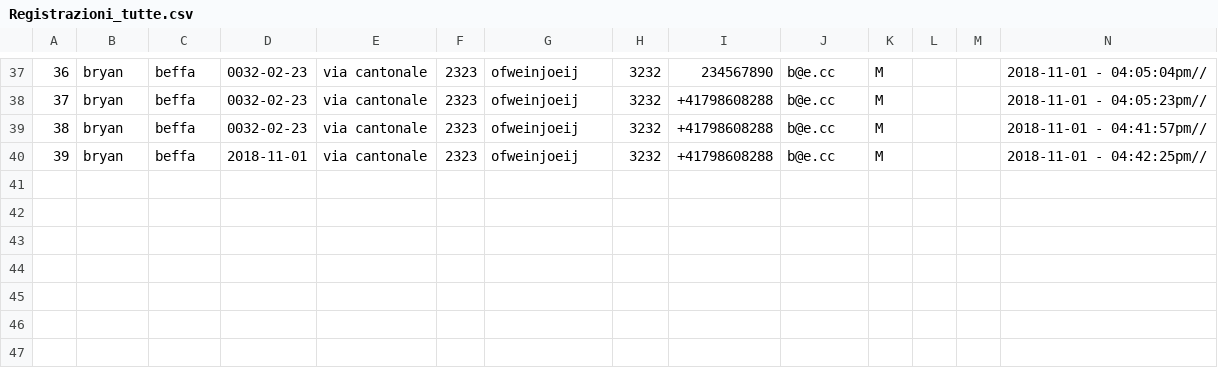
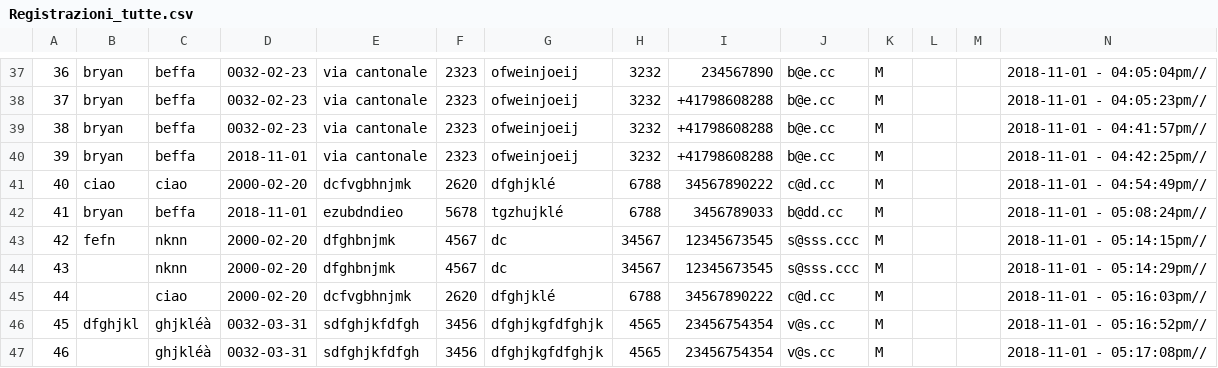
Before and after one commit to bryanbeffa/progetto1, a CSV file: src/Registrazioni/Registrazioni_tutte.csv, drawn as a sheet; only a part is shown, gaps mark what is left out.

```diff
--- a/src/Registrazioni/Registrazioni_tutte.csv
+++ b/src/Registrazioni/Registrazioni_tutte.csv
@@ -40 +40,8 @@
 39;bryan;beffa;2018-11-01;via cantonale;2323;ofweinjoeij;3232;+41798608288;b@e.cc;M;;;2018-11-01 - 04:42:25pm//
+40;ciao;ciao;2000-02-20;dcfvgbhnjmk;2620;dfghjklé;6788;34567890222;c@d.cc;M;;;2018-11-01 - 04:54:49pm//
+41;bryan;beffa;2018-11-01;ezubdndieo;5678;tgzhujklé;6788;3456789033;b@dd.cc;M;;;2018-11-01 - 05:08:24pm//
+42;fefn;nknn;2000-02-20;dfghbnjmk;4567;dc;34567;12345673545;s@sss.ccc;M;;;2018-11-01 - 05:14:15pm//
+43;       ;nknn;2000-02-20;dfghbnjmk;4567;dc;34567;12345673545;s@sss.ccc;M;;;2018-11-01 - 05:14:29pm//
+44;    ;ciao;2000-02-20;dcfvgbhnjmk;2620;dfghjklé;6788;34567890222;c@d.cc;M;;;2018-11-01 - 05:16:03pm//
+45;dfghjkl;ghjkléà;0032-03-31;sdfghjkfdfgh;3456;dfghjkgfdfghjk;4565;23456754354;v@s.cc;M;;;2018-11-01 - 05:16:52pm//
+46;      ;ghjkléà;0032-03-31;sdfghjkfdfgh;3456;dfghjkgfdfghjk;4565;23456754354;v@s.cc;M;;;2018-11-01 - 05:17:08pm//
```
Also changed, not shown: src/Registrazioni/Registrazione_2018-11-01.csv, 1 other file.
